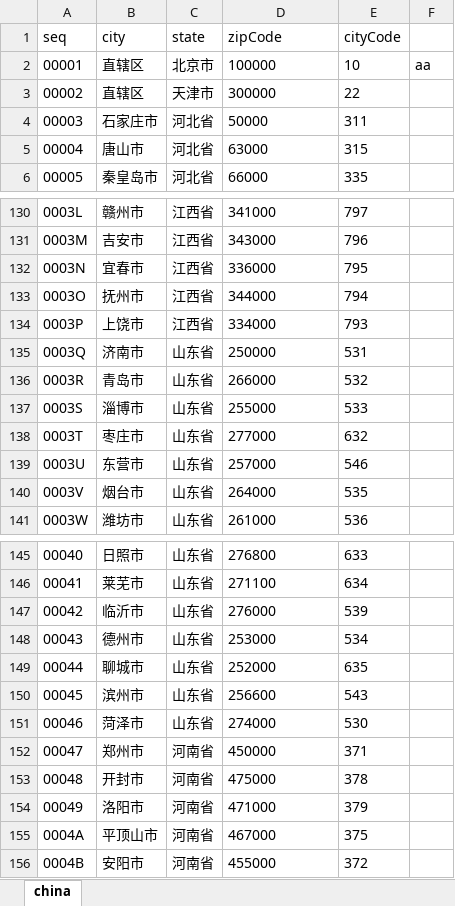
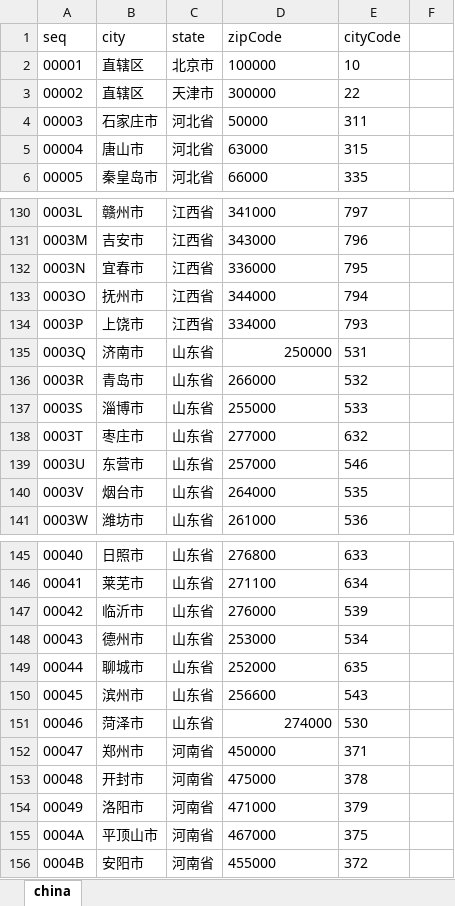
Before and after one commit to easysoft/zendata, an Excel workbook: data/system/address/v1.xlsx, sheet china, drawn as a sheet; only a part is shown, gaps mark what is left out; values as stored, in another font and other column widths than the file's, no borders; the diff names each change by its address in the sheet, - before the commit and + after, or states it on an @@ line.

```diff
--- a/data/system/address/v1.xlsx (sheet china)
+++ b/data/system/address/v1.xlsx (sheet china)
-F2: aa
+F2: (empty)
-D135 alignment: left
+D135 alignment: right
-D151 alignment: left
+D151 alignment: right
```
Also changed, not shown: 15 other files.
